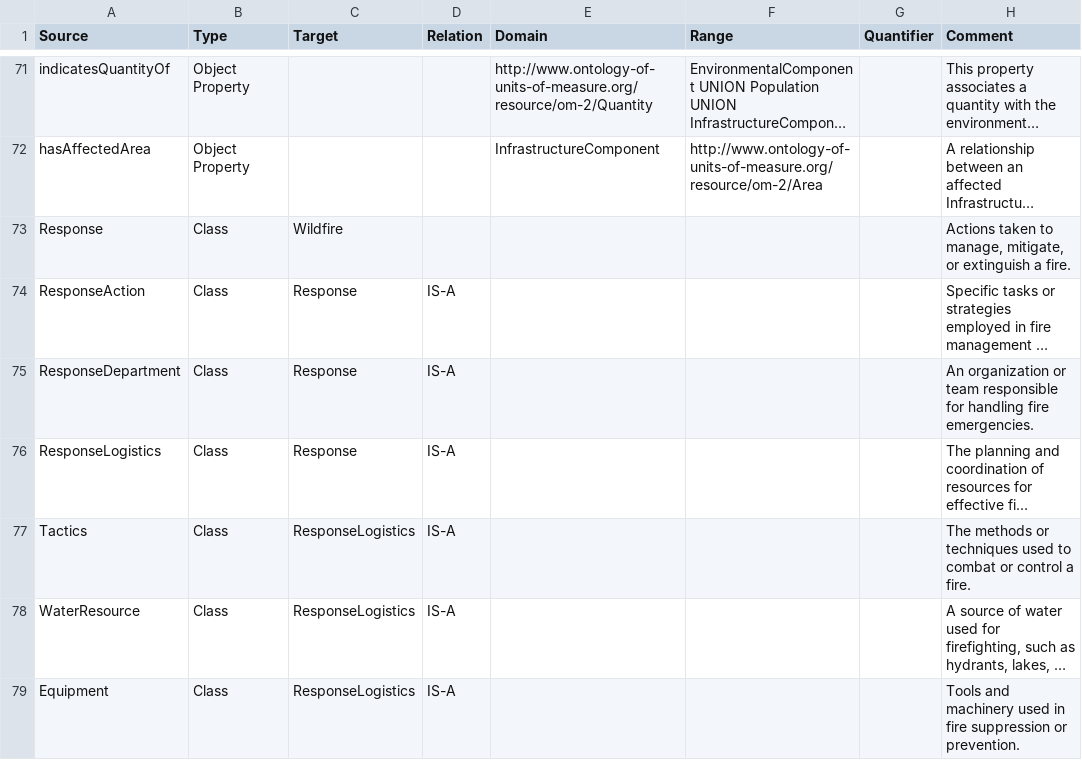
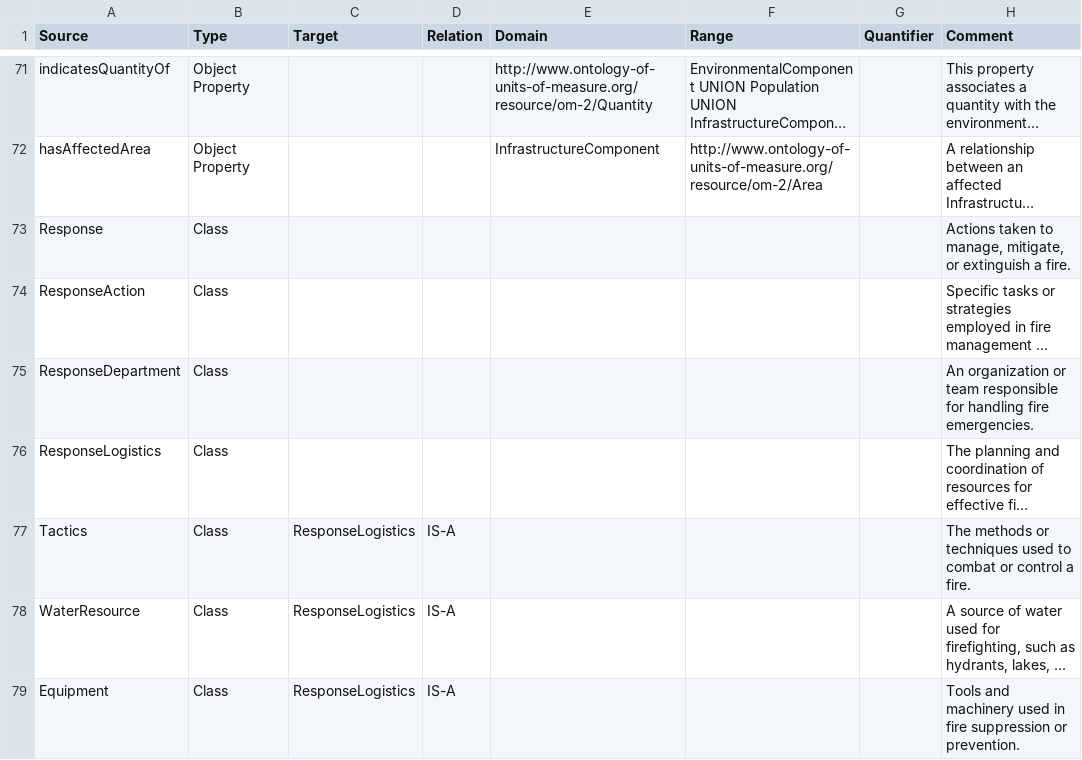
Before and after one commit to TheWorldAvatar/ontology, a CSV file: ontology/ontowildfire/ontowildfire.csv, drawn as a sheet; only a part is shown, gaps mark what is left out; long unchanged cells end in …; the diff names each change by its address in the sheet, - before the commit and + after, or states it on an @@ line.

Commit message:
c2impress_ontologies: Fixed Response class modelling in OntoWildFire and generated OWL.

```diff
--- a/ontology/ontowildfire/ontowildfire.csv
+++ b/ontology/ontowildfire/ontowildfire.csv
-C73 (Target): Wildfire
+C73 (Target): (empty)
-C74:C76 (Target): Response
+C74:C76 (Target): (empty)
-D74:D76 (Relation): IS-A
+D74:D76 (Relation): (empty)
```
